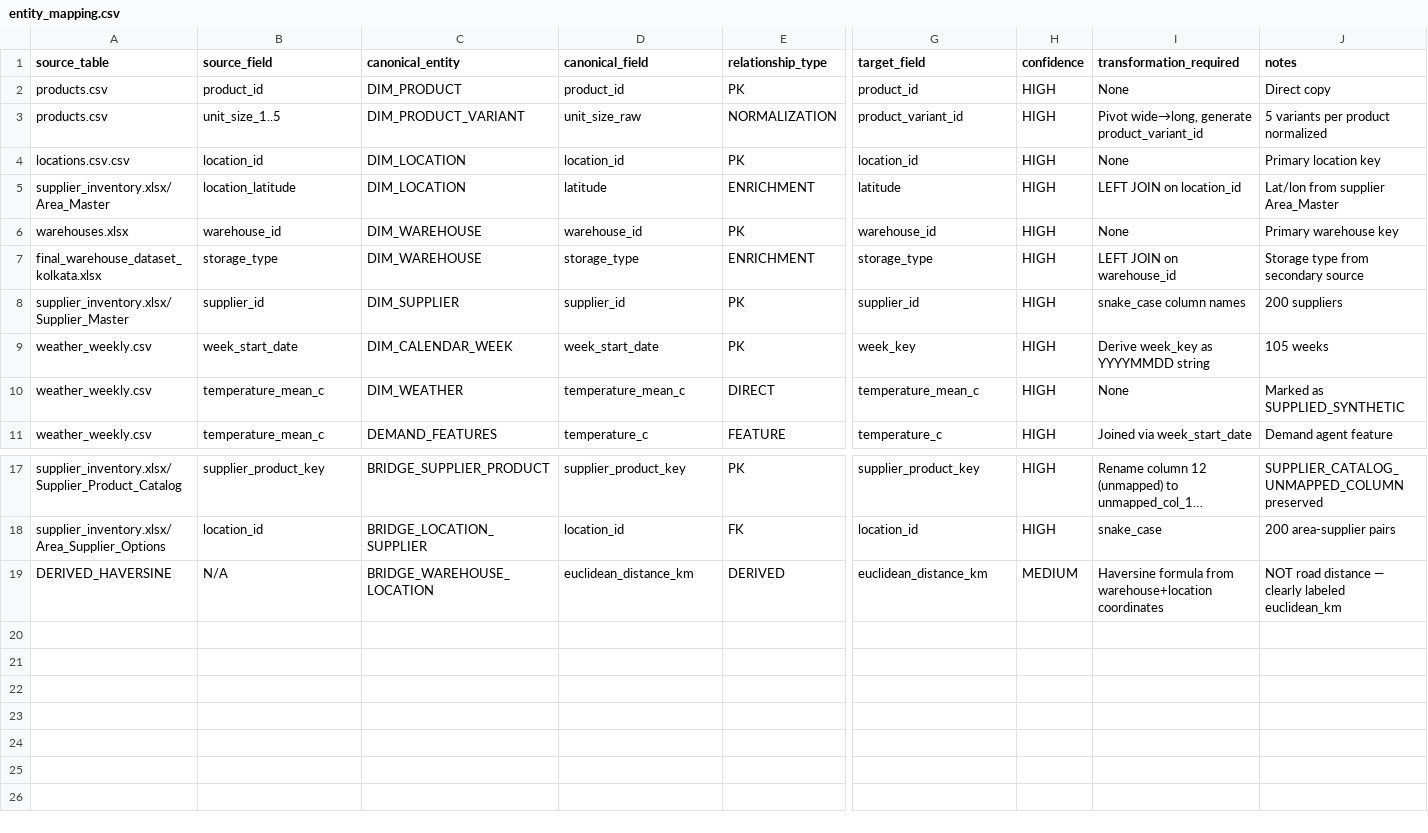
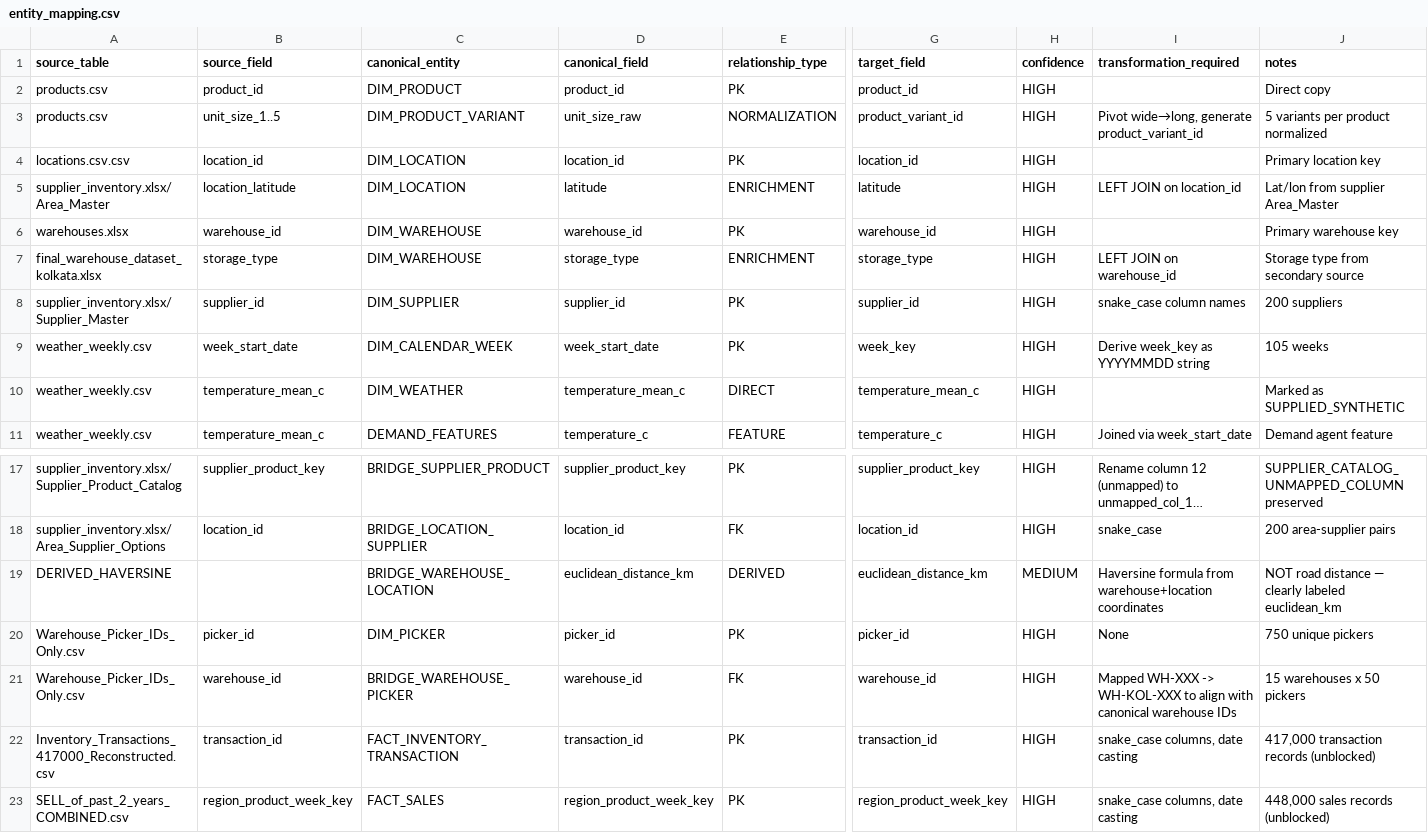
Before and after one commit to mondalsahil302-ui/ai-multi-agent-supply-chain, a CSV file: data/05_entity_mapping/entity_mapping.csv, drawn as a sheet; only a part is shown, gaps mark what is left out; long unchanged cells end in …; rows hold the shown columns only; the diff names each change by its address in the sheet, - before the commit and + after, or states it on an @@ line.

Commit message:
feat(data-foundation): integrate corrected sales, inventory transactions, and warehouse-picker mapping
- Integrates SELL_of_past_2_years_COMBINED.csv (448,000 rows), unblocking FACT_SALES
- Integrates Inventory_Transactions_417000_Reconstructed.csv (417,000 rows), unblocking FACT_INVENTORY_TRANSACTION
- Integrates Warehouse_Picker_IDs_Only.csv (750 rows), creating DIM_PICKER and BRIDGE_WAREHOUSE_PICKER
- Updates WAREHOUSE_FEATURES with assigned_picker_count
- Configures Git LFS in .gitattributes for large datasets (>50MB)
- Updates entity_mapping, data_dictionary, agent_contracts, limitations, and report

```diff
--- a/data/05_entity_mapping/entity_mapping.csv
+++ b/data/05_entity_mapping/entity_mapping.csv
-I2 (transformation_required): None
+I2 (transformation_required): (empty)
-I4 (transformation_required): None
+I4 (transformation_required): (empty)
-I6 (transformation_required): None
+I6 (transformation_required): (empty)
-I10 (transformation_required): None
+I10 (transformation_required): (empty)
-B19 (source_field): N/A
+B19 (source_field): (empty)
+row 20: Warehouse_Picker_IDs_Only.csv | picker_id | DIM_PICKER | picker_id | PK | picker_id | HIGH | None | 750 unique pickers
+row 21: Warehouse_Picker_IDs_Only.csv | warehouse_id | BRIDGE_WAREHOUSE_PICKER | warehouse_id | FK | warehouse_id | HIGH | Mapped WH-XXX -> WH-KOL-XXX to align with canonical warehouse IDs | 15 warehouses x 50 pickers
+row 22: Inventory_Transactions_417000_Reconstructed.csv | transaction_id | FACT_INVENTORY_TRANSACTION | transaction_id | PK | transaction_id | HIGH | snake_case columns, date casting | 417,000 transaction records (unblocked)
+row 23: SELL_of_past_2_years_COMBINED.csv | region_product_week_key | FACT_SALES | region_product_week_key | PK | region_product_week_key | HIGH | snake_case columns, date casting | 448,000 sales records (unblocked)
```
Also changed, not shown: data/07_features/WAREHOUSE_FEATURES.csv, data/08_validation/validation_details.csv, 40 other files.
